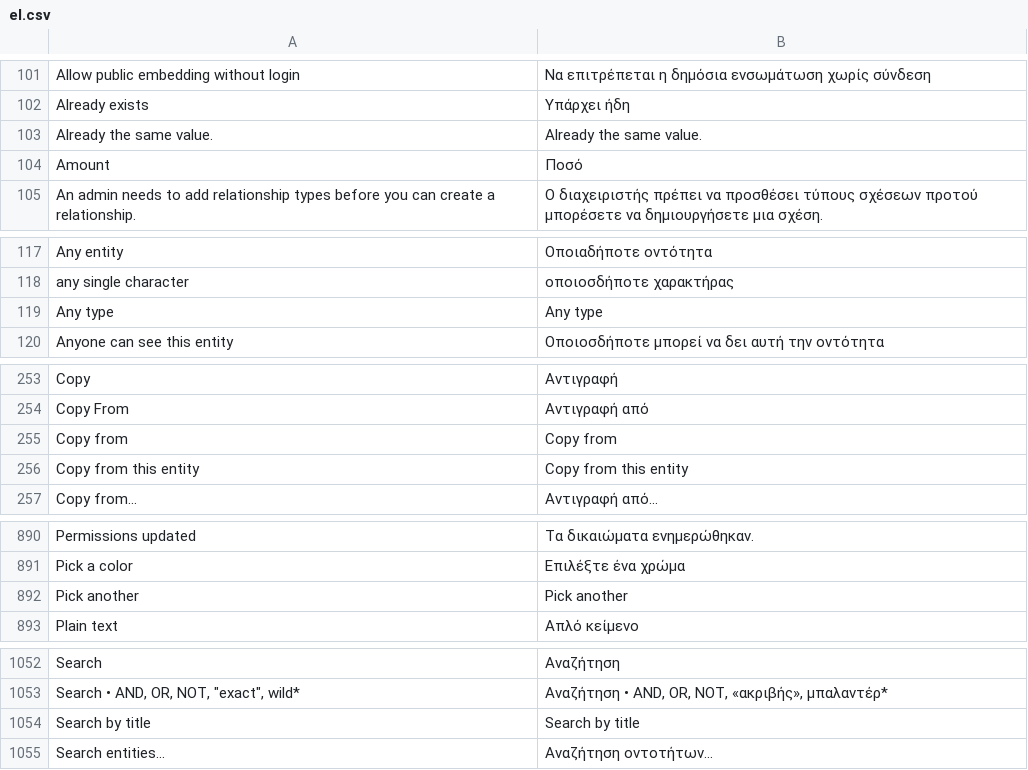
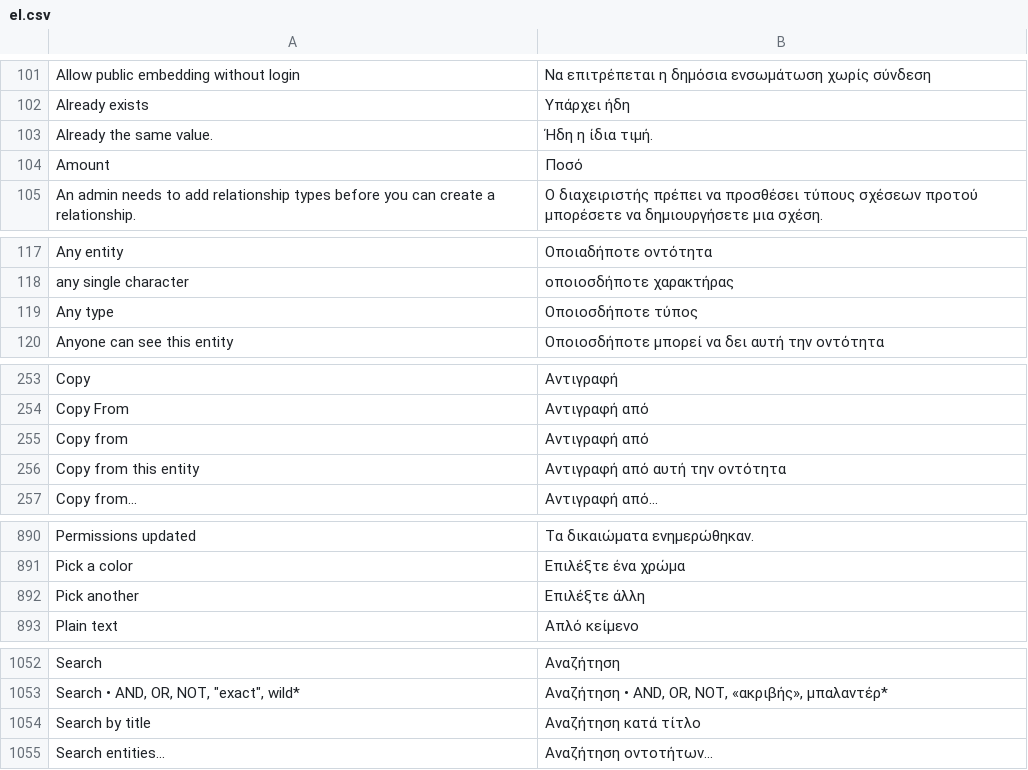
Before and after one commit to huridocs/uwazi, a CSV file: contents/ui-translations/el.csv, drawn as a sheet; only a part is shown, gaps mark what is left out; the diff covers the shown part only.

```diff
--- a/contents/ui-translations/el.csv
+++ b/contents/ui-translations/el.csv
@@ -102,3 +102,3 @@ Allow public embedding without login,Να επιτρέπεται η δημόσι
 Already exists,Υπάρχει ήδη
-Already the same value.,Already the same value.
+Already the same value.,Ήδη η ίδια τιμή.
 Amount,Ποσό
@@ -118,3 +118,3 @@ Any entity,Οποιαδήποτε οντότητα
 any single character,οποιοσδήποτε χαρακτήρας
-Any type,Any type
+Any type,Οποιοσδήποτε τύπος
 Anyone can see this entity,Οποιοσδήποτε μπορεί να δει αυτή την οντότητα
@@ -260,4 +260,4 @@ Copy,Αντιγραφή
 Copy From,Αντιγραφή από
-Copy from,Copy from
-Copy from this entity,Copy from this entity
+Copy from,Αντιγραφή από
+Copy from this entity,Αντιγραφή από αυτή την οντότητα
 Copy from...,Αντιγραφή από...
@@ -936,3 +936,3 @@ Permissions updated,Τα δικαιώματα ενημερώθηκαν.
 Pick a color,Επιλέξτε ένα χρώμα
-Pick another,Pick another
+Pick another,Επιλέξτε άλλη
 Plain text,Απλό κείμενο
@@ -1104,3 +1104,3 @@ Search,Αναζήτηση
 "Search  •  AND, OR, NOT, ""exact"", wild*","Αναζήτηση  •  AND, OR, NOT, «ακριβής», μπαλαντέρ*"
-Search by title,Search by title
+Search by title,Αναζήτηση κατά τίτλο
 Search entities...,Αναζήτηση οντοτήτων...
```
Also changed, not shown: 1 edited cell elsewhere in this file, contents/ui-translations/ar.csv, contents/ui-translations/my.csv, 7 other files.
